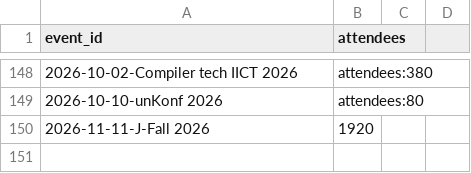
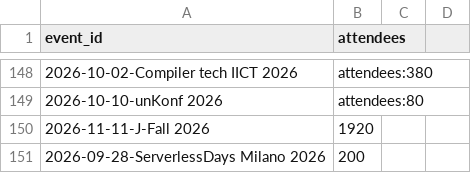
Before and after one commit to sylvainbruas/developers-conferences-agenda, a CSV file: METADATA.csv, drawn as a sheet; only a part is shown, gaps mark what is left out.

```diff
--- a/METADATA.csv
+++ b/METADATA.csv
@@ -150 +150,2 @@ event_id,attendees
 2026-11-11-J-Fall 2026,1920
+2026-09-28-ServerlessDays Milano 2026,200
```
Also changed, not shown: TAGS.csv, 2 other files.
